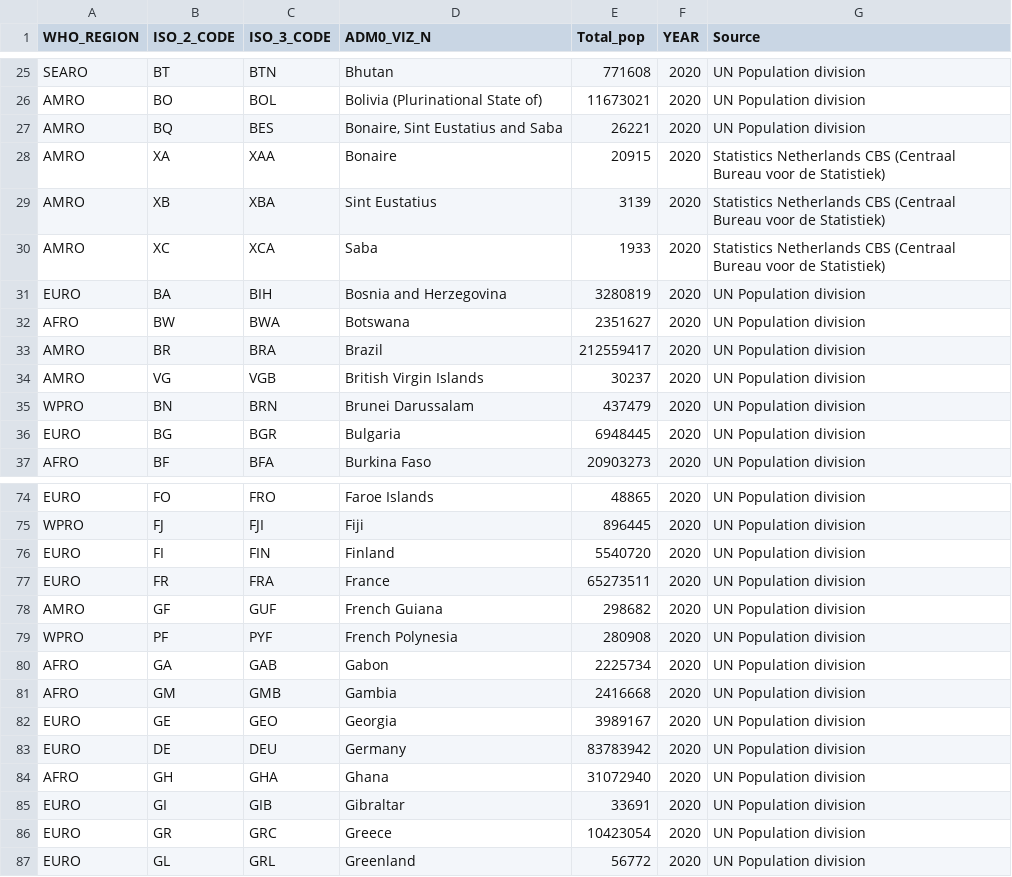
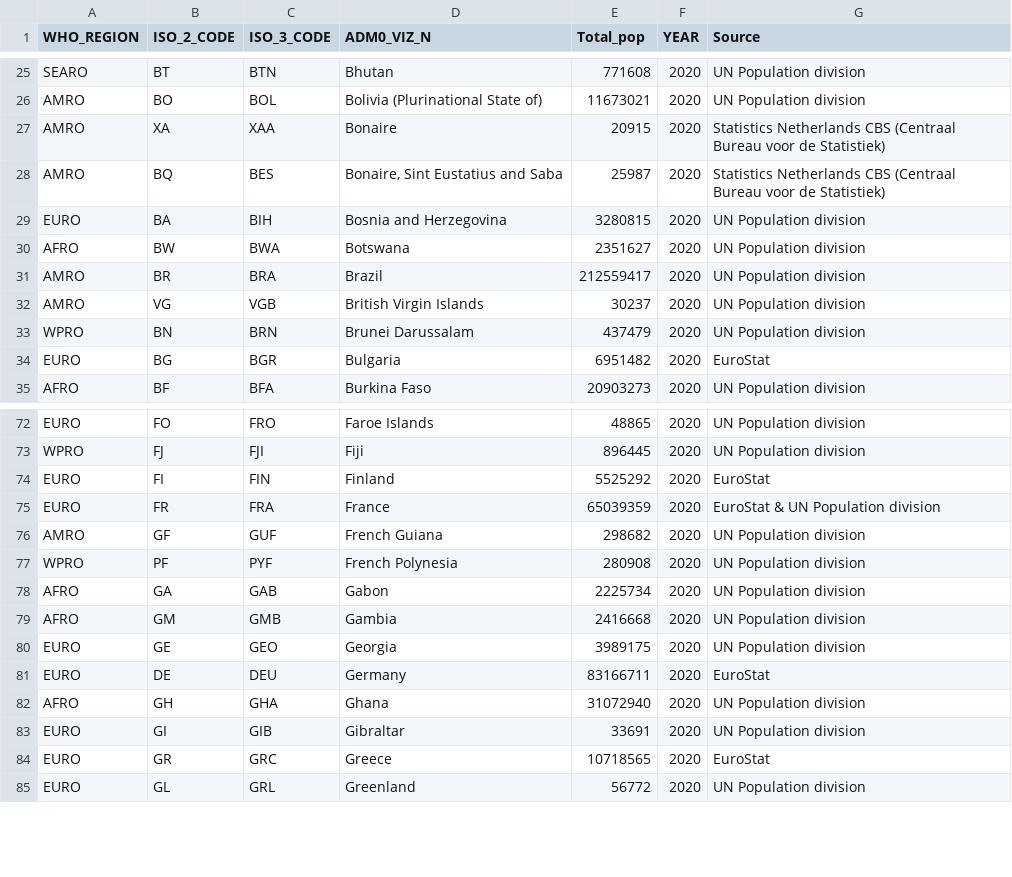
Before and after one commit to whocov/static_public_datasets, a CSV file: covid_pop_data.csv, drawn as a sheet; only a part is shown, gaps mark what is left out; the diff covers the shown part only.

```diff
--- a/covid_pop_data.csv
+++ b/covid_pop_data.csv
@@ -26,7 +26,5 @@ SEARO,BT,BTN,Bhutan,771608,2020,UN Population division
 AMRO,BO,BOL,Bolivia (Plurinational State of),11673021,2020,UN Population division
-AMRO,BQ,BES,"Bonaire, Sint Eustatius and Saba",26221,2020,UN Population division
 AMRO,XA,XAA,Bonaire ,20915,2020,Statistics Netherlands CBS (Centraal Bureau voor de Statistiek)
-AMRO,XB,XBA,Sint Eustatius,3139,2020,Statistics Netherlands CBS (Centraal Bureau voor de Statistiek)
-AMRO,XC,XCA,Saba,1933,2020,Statistics Netherlands CBS (Centraal Bureau voor de Statistiek)
-EURO,BA,BIH,Bosnia and Herzegovina,3280819,2020,UN Population division
+AMRO,BQ,BES,"Bonaire, Sint Eustatius and Saba",25987,2020,Statistics Netherlands CBS (Centraal Bureau voor de Statistiek)
+EURO,BA,BIH,Bosnia and Herzegovina,3280815,2020,UN Population division
 AFRO,BW,BWA,Botswana,2351627,2020,UN Population division
@@ -35,3 +33,3 @@ AMRO,VG,VGB,British Virgin Islands,30237,2020,UN Population division
 WPRO,BN,BRN,Brunei Darussalam,437479,2020,UN Population division
-EURO,BG,BGR,Bulgaria,6948445,2020,UN Population division
+EURO,BG,BGR,Bulgaria,6951482,2020,EuroStat
 AFRO,BF,BFA,Burkina Faso,20903273,2020,UN Population division
@@ -75,4 +73,4 @@ EURO,FO,FRO,Faroe Islands,48865,2020,UN Population division
 WPRO,FJ,FJI,Fiji,896445,2020,UN Population division
-EURO,FI,FIN,Finland,5540720,2020,UN Population division
-EURO,FR,FRA,France,65273511,2020,UN Population division
+EURO,FI,FIN,Finland,5525292,2020,EuroStat
+EURO,FR,FRA,France,65039359,2020,EuroStat & UN Population division
 AMRO,GF,GUF,French Guiana,298682,2020,UN Population division
@@ -81,7 +79,7 @@ AFRO,GA,GAB,Gabon,2225734,2020,UN Population division
 AFRO,GM,GMB,Gambia,2416668,2020,UN Population division
-EURO,GE,GEO,Georgia,3989167,2020,UN Population division
-EURO,DE,DEU,Germany,83783942,2020,UN Population division
+EURO,GE,GEO,Georgia,3989175,2020,UN Population division
+EURO,DE,DEU,Germany,83166711,2020,EuroStat
 AFRO,GH,GHA,Ghana,31072940,2020,UN Population division
 EURO,GI,GIB,Gibraltar,33691,2020,UN Population division
-EURO,GR,GRC,Greece,10423054,2020,UN Population division
+EURO,GR,GRC,Greece,10718565,2020,EuroStat
 EURO,GL,GRL,Greenland,56772,2020,UN Population division
```
Also changed, not shown: 1 added row and 72 edited cells elsewhere in this file.
